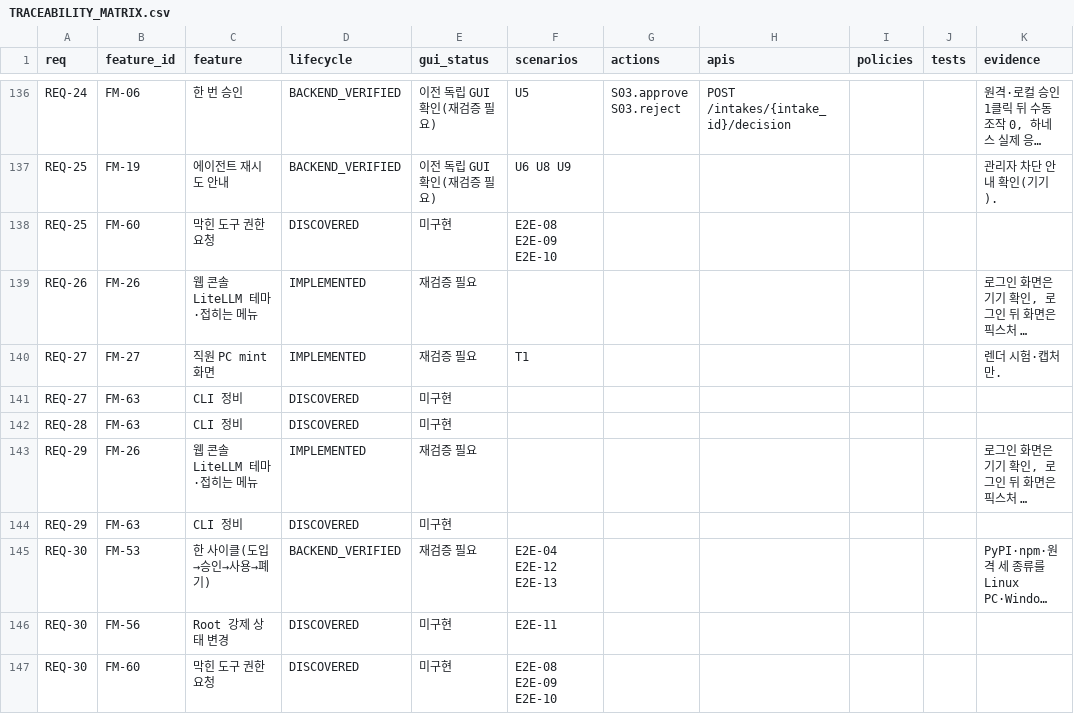
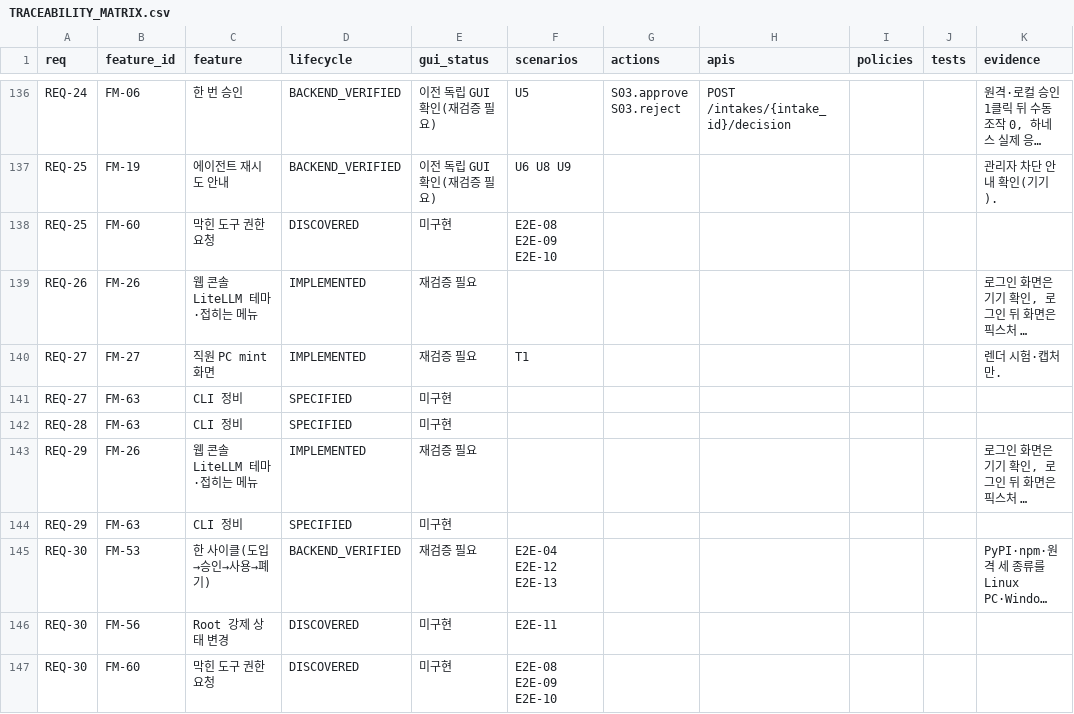
Before and after one commit to Team-AGI/mint-litellm, a CSV file: docs/product/TRACEABILITY_MATRIX.csv, drawn as a sheet; only a part is shown, gaps mark what is left out; long unchanged cells end in …; the diff names each change by its address in the sheet, - before the commit and + after, or states it on an @@ line.

```diff
--- a/docs/product/TRACEABILITY_MATRIX.csv
+++ b/docs/product/TRACEABILITY_MATRIX.csv
-D141:D142 (lifecycle): DISCOVERED
+D141:D142 (lifecycle): SPECIFIED
-D144 (lifecycle): DISCOVERED
+D144 (lifecycle): SPECIFIED
```
Also changed, not shown: docs/product/FEATURE_REGISTER.csv, 3 other files.
